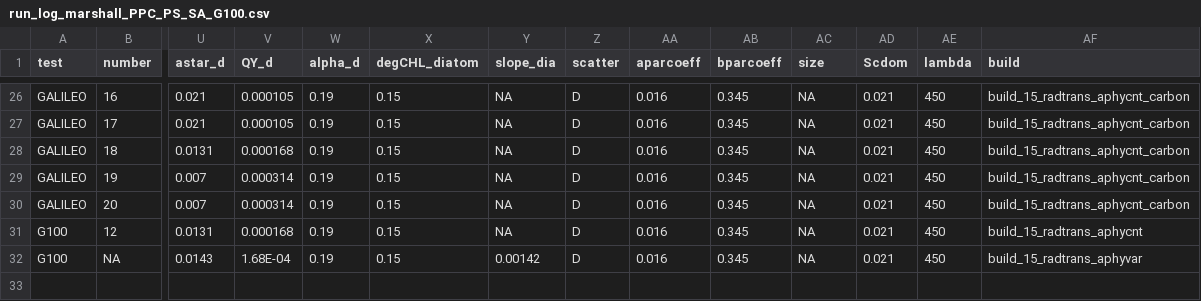
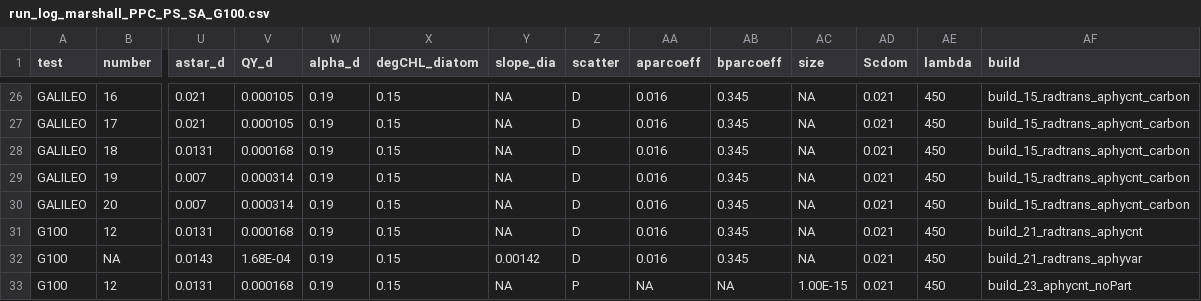
Before and after one commit to ealvarez-s/results_aphyt, a CSV file: Res_model/run_log_marshall_PPC_PS_SA_G100.csv, drawn as a sheet; only a part is shown, gaps mark what is left out; rows hold the shown columns only; the diff names each change by its address in the sheet, - before the commit and + after, or states it on an @@ line.

```diff
--- a/Res_model/run_log_marshall_PPC_PS_SA_G100.csv
+++ b/Res_model/run_log_marshall_PPC_PS_SA_G100.csv
-AF31 (build): build_15_radtrans_aphycnt
+AF31 (build): build_21_radtrans_aphycnt
-AF32 (build): build_15_radtrans_aphyvar
+AF32 (build): build_21_radtrans_aphyvar
+row 33: G100 | 12 | 0.0131 | 0.000168 | 0.19 | 0.15 | NA | P | NA | NA | 1.00E-15 | 0.021 | 450 | build_23_aphycnt_noPart
```
Also changed, not shown: 21 other files.
